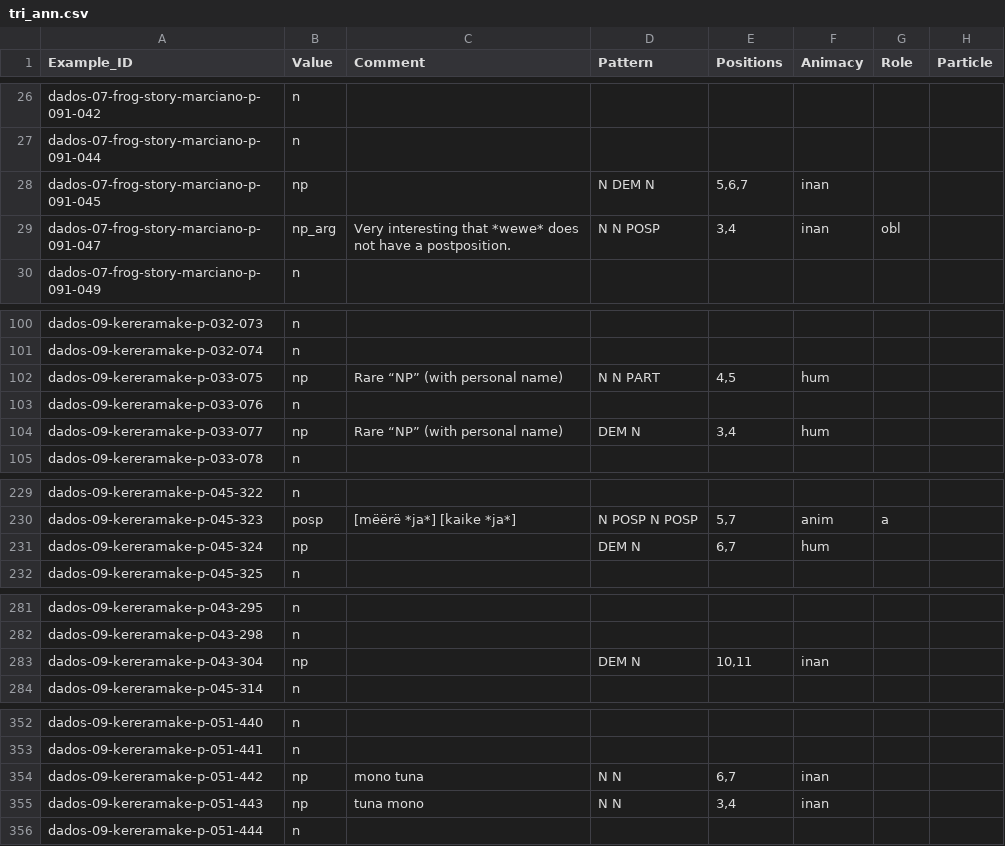
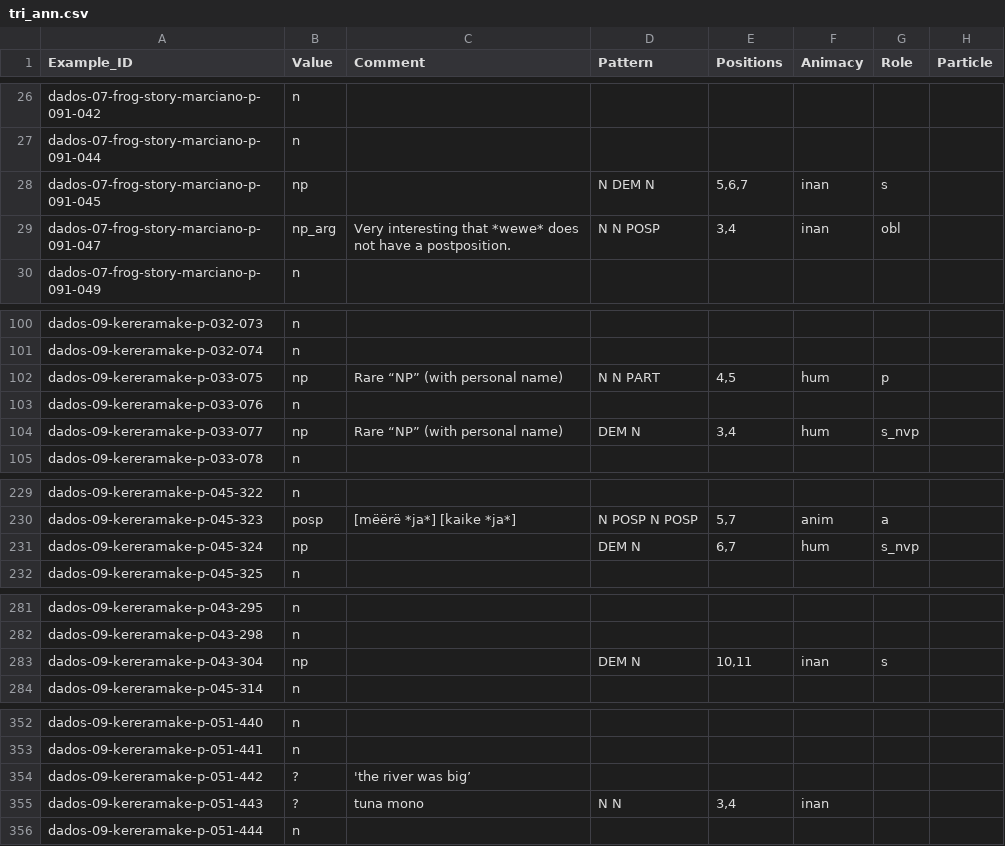
Before and after one commit to fmatter/cariban_nps, a CSV file: data/tri_ann.csv, drawn as a sheet; only a part is shown, gaps mark what is left out; the diff covers the shown part only.

```diff
--- a/data/tri_ann.csv
+++ b/data/tri_ann.csv
@@ -27,3 +27,3 @@ dados-07-frog-story-marciano-p-091-042,n,,,,,,
 dados-07-frog-story-marciano-p-091-044,n,,,,,,
-dados-07-frog-story-marciano-p-091-045,np,,N DEM N,"5,6,7",inan,,
+dados-07-frog-story-marciano-p-091-045,np,,N DEM N,"5,6,7",inan,s,
 dados-07-frog-story-marciano-p-091-047,np_arg,Very interesting that *wewe* does not have a postposition.,N N POSP,"3,4",inan,obl,
@@ -101,5 +101,5 @@ dados-09-kereramake-p-032-073,n,,,,,,
 dados-09-kereramake-p-032-074,n,,,,,,
-dados-09-kereramake-p-033-075,np,Rare “NP” (with personal name),N N PART,"4,5",hum,,
+dados-09-kereramake-p-033-075,np,Rare “NP” (with personal name),N N PART,"4,5",hum,p,
 dados-09-kereramake-p-033-076,n,,,,,,
-dados-09-kereramake-p-033-077,np,Rare “NP” (with personal name),DEM N,"3,4",hum,,
+dados-09-kereramake-p-033-077,np,Rare “NP” (with personal name),DEM N,"3,4",hum,s_nvp,
 dados-09-kereramake-p-033-078,n,,,,,,
@@ -230,3 +230,3 @@ dados-09-kereramake-p-045-322,n,,,,,,
 dados-09-kereramake-p-045-323,posp,[mëërë *ja*] [kaike *ja*],N POSP N POSP,"5,7",anim,a,
-dados-09-kereramake-p-045-324,np,,DEM N,"6,7",hum,,
+dados-09-kereramake-p-045-324,np,,DEM N,"6,7",hum,s_nvp,
 dados-09-kereramake-p-045-325,n,,,,,,
@@ -282,3 +282,3 @@ dados-09-kereramake-p-043-295,n,,,,,,
 dados-09-kereramake-p-043-298,n,,,,,,
-dados-09-kereramake-p-043-304,np,,DEM N,"10,11",inan,,
+dados-09-kereramake-p-043-304,np,,DEM N,"10,11",inan,s,
 dados-09-kereramake-p-045-314,n,,,,,,
@@ -353,4 +353,4 @@ dados-09-kereramake-p-051-440,n,,,,,,
 dados-09-kereramake-p-051-441,n,,,,,,
-dados-09-kereramake-p-051-442,np,mono tuna,N N,"6,7",inan,,
-dados-09-kereramake-p-051-443,np,tuna mono,N N,"3,4",inan,,
+dados-09-kereramake-p-051-442,?,'the river was big’,,,,,
+dados-09-kereramake-p-051-443,?,tuna mono,N N,"3,4",inan,,
 dados-09-kereramake-p-051-444,n,,,,,,
```
Also changed, not shown: 1 edited cell elsewhere in this file, data/aka_ann.csv, data/mak_ann.csv, 1 other file.
